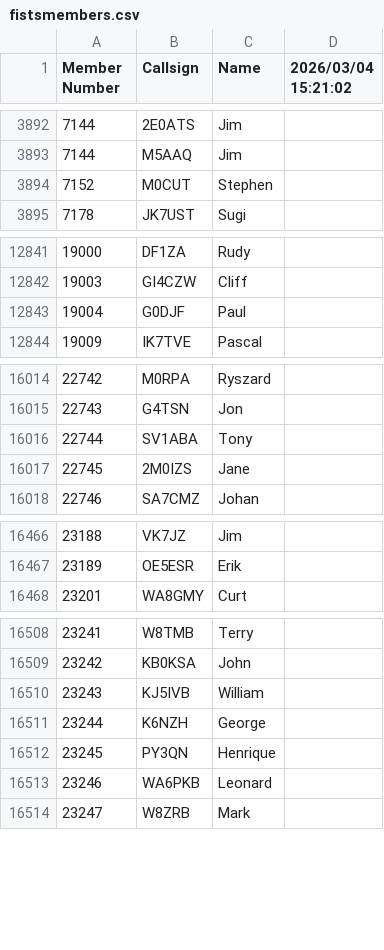
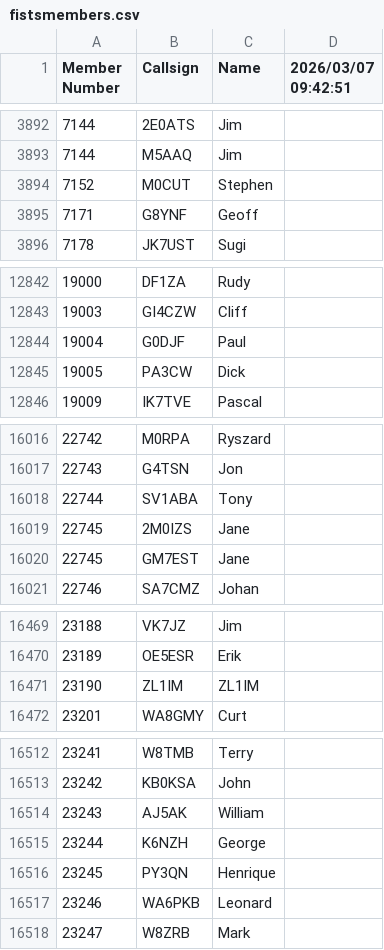
Before and after one commit to bjornekelund/dxlog, a CSV file: fistsspr/fistsmembers.csv, drawn as a sheet; only a part is shown, gaps mark what is left out; addresses are those after the commit; the diff names each change by its address in the sheet, - before the commit and + after, or states it on an @@ line.

```diff
--- a/fistsspr/fistsmembers.csv
+++ b/fistsspr/fistsmembers.csv
-D1: 2026/03/04 15:21:02
+D1: 2026/03/07 09:42:51
+row 3895: 7171 | G8YNF | Geoff
+row 12845: 19005 | PA3CW | Dick
+row 16020: 22745 | GM7EST | Jane
+row 16471: 23190 | ZL1IM | ZL1IM
-B16514 (Callsign): KJ5IVB
+B16514 (Callsign): AJ5AK
```
Also changed, not shown: podxs/data.csv, 23 other files.
